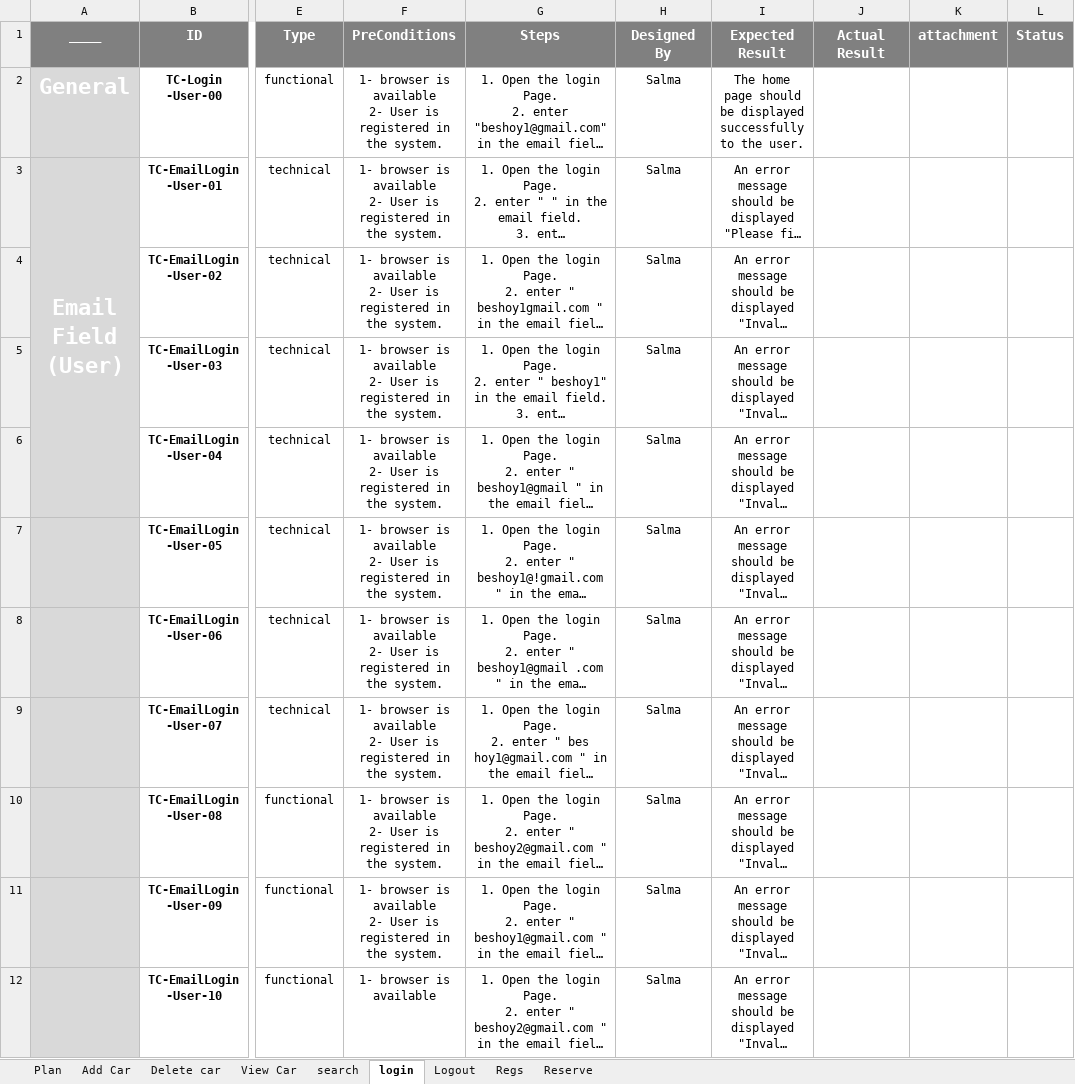
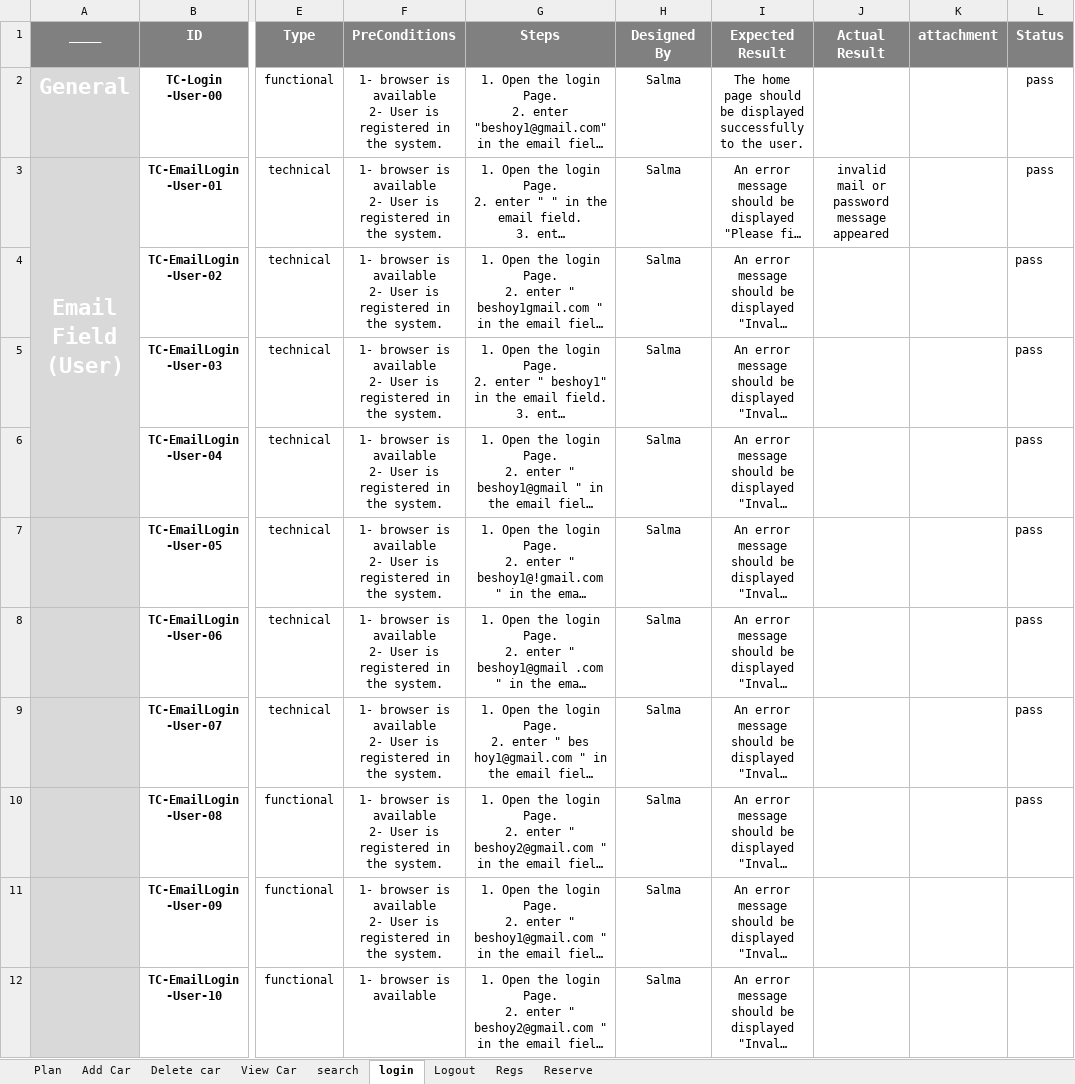
Before and after one commit to beshoysamehsamaan/Car-Purchasing-App, an Excel workbook: 5- Testing/Test Cases.xlsx, sheet login, drawn as a sheet; only a part is shown, gaps mark what is left out; long unchanged cells end in …; values as stored, in another font and other column widths than the file's, no borders; the diff names each change by its address in the sheet, - before the commit and + after, or states it on an @@ line.

```diff
--- a/5- Testing/Test Cases.xlsx (sheet login)
+++ b/5- Testing/Test Cases.xlsx (sheet login)
-L2:L10 (Status): (empty)
+L2:L10 (Status): pass
-J3 (Actual Result): (empty)
+J3 (Actual Result): invalid mail or password message appeared
```
Also changed, not shown: sheet Regs, sheet Add Car, sheet search, sheet Logout, sheet Delete car, sheet View Car.
